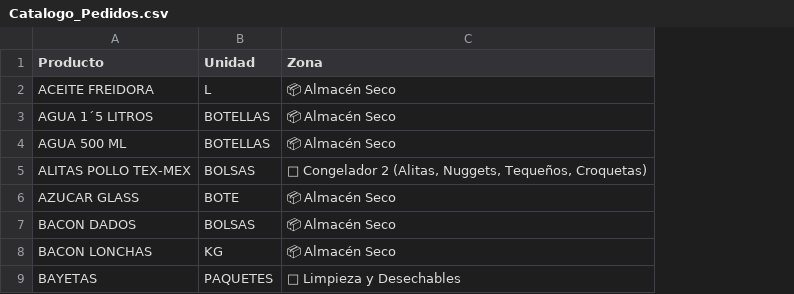
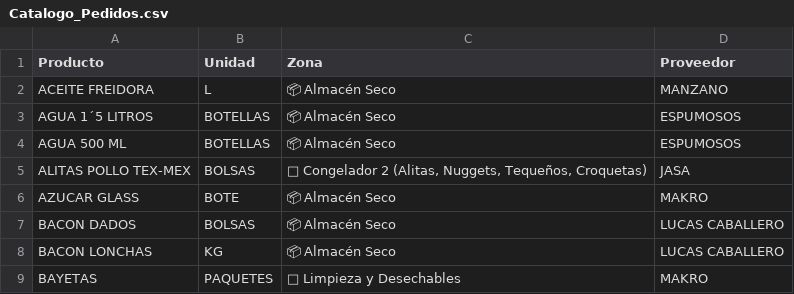
Before and after one commit to salvaandreo-lab/blitz-stock, a CSV file: Catalogo_Pedidos.csv, drawn as a sheet; only a part is shown; the diff names each change by its address in the sheet, - before the commit and + after, or states it on an @@ line.

Commit message:
Asociar proveedor interno a cada producto

```diff
--- a/Catalogo_Pedidos.csv
+++ b/Catalogo_Pedidos.csv
+column D (Proveedor), rows 2-9: MANZANO | ESPUMOSOS | ESPUMOSOS | JASA | MAKRO | LUCAS CABALLERO | LUCAS CABALLERO | MAKRO
```
